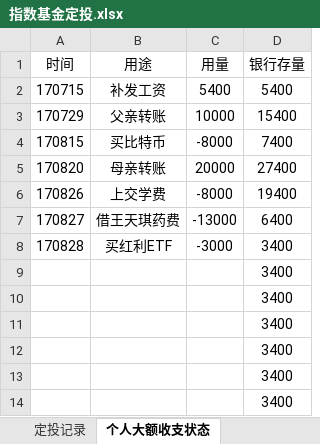
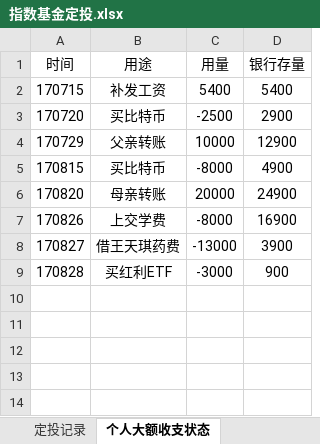
Before and after one commit to HanYouyang/GrowUp2017, an Excel workbook: Money/指数基金定投.xlsx, sheet 个人大额收支状态, drawn as a sheet; values as stored, in another font and other column widths than the file's, no borders; removed rows and columns are numbered as before the commit, all else as after; the diff names each change by its address in the sheet, - before the commit and + after, or states it on an @@ line.

```diff
--- a/Money/指数基金定投.xlsx (sheet 个人大额收支状态)
+++ b/Money/指数基金定投.xlsx (sheet 个人大额收支状态)
+row 3: 170720 | 买比特币 | -2500 | 2900
-D4 (银行存量): 15400
+D4 (银行存量): 12900
-D5 (银行存量): 7400
+D5 (银行存量): 4900
-D6 (银行存量): 27400
+D6 (银行存量): 24900
-D7 (银行存量): 19400
+D7 (银行存量): 16900
-D8 (银行存量): 6400
+D8 (银行存量): 3900
-D9 (银行存量): 3400
+D9 (银行存量): 900
-row 9:  |  |  | 3400
-row 10:  |  |  | 3400
-row 11:  |  |  | 3400
-row 12:  |  |  | 3400
-row 13:  |  |  | 3400
-row 14:  |  |  | 3400
```
Also changed, not shown: sheet 定投记录, 3 other files.
